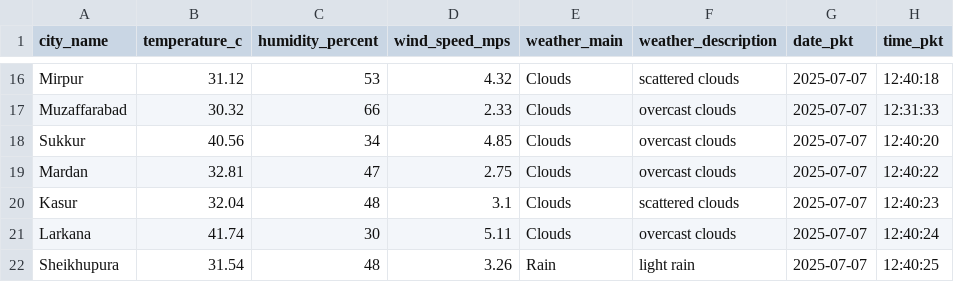
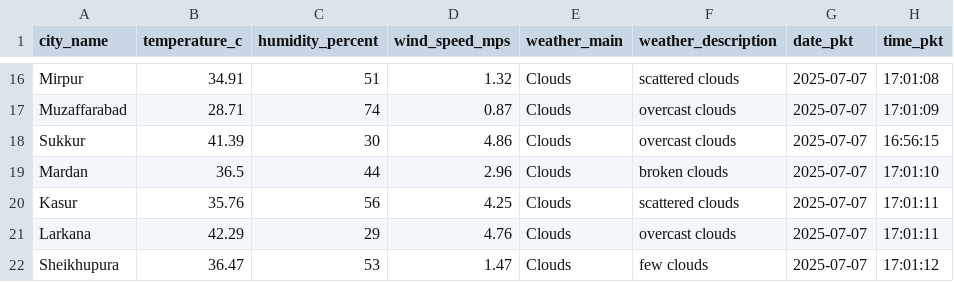
Before and after one commit to BoomBakar/Weather-ETL-Pipeline, a CSV file: cleaned_weather_data.csv, drawn as a sheet; only a part is shown, gaps mark what is left out; the diff covers the shown part only; the diff names each change by its address in the sheet, - before the commit and + after, or states it on an @@ line.

```diff
--- a/cleaned_weather_data.csv
+++ b/cleaned_weather_data.csv
-B16 (temperature_c): 31.12
+B16 (temperature_c): 34.91
-C16 (humidity_percent): 53
+C16 (humidity_percent): 51
-D16 (wind_speed_mps): 4.32
+D16 (wind_speed_mps): 1.32
-H16 (time_pkt): 12:40:18
+H16 (time_pkt): 17:01:08
-B17 (temperature_c): 30.32
+B17 (temperature_c): 28.71
-C17 (humidity_percent): 66
+C17 (humidity_percent): 74
-D17 (wind_speed_mps): 2.33
+D17 (wind_speed_mps): 0.87
-H17 (time_pkt): 12:31:33
+H17 (time_pkt): 17:01:09
-B18 (temperature_c): 40.56
+B18 (temperature_c): 41.39
-C18 (humidity_percent): 34
+C18 (humidity_percent): 30
-D18 (wind_speed_mps): 4.85
+D18 (wind_speed_mps): 4.86
-H18 (time_pkt): 12:40:20
+H18 (time_pkt): 16:56:15
-B19 (temperature_c): 32.81
+B19 (temperature_c): 36.5
-C19 (humidity_percent): 47
+C19 (humidity_percent): 44
-D19 (wind_speed_mps): 2.75
+D19 (wind_speed_mps): 2.96
-F19 (weather_description): overcast clouds
+F19 (weather_description): broken clouds
-H19 (time_pkt): 12:40:22
+H19 (time_pkt): 17:01:10
-B20 (temperature_c): 32.04
+B20 (temperature_c): 35.76
-C20 (humidity_percent): 48
+C20 (humidity_percent): 56
-D20 (wind_speed_mps): 3.1
+D20 (wind_speed_mps): 4.25
-H20 (time_pkt): 12:40:23
+H20 (time_pkt): 17:01:11
-B21 (temperature_c): 41.74
+B21 (temperature_c): 42.29
-C21 (humidity_percent): 30
+C21 (humidity_percent): 29
-D21 (wind_speed_mps): 5.11
+D21 (wind_speed_mps): 4.76
-H21 (time_pkt): 12:40:24
+H21 (time_pkt): 17:01:11
-B22 (temperature_c): 31.54
+B22 (temperature_c): 36.47
-C22 (humidity_percent): 48
+C22 (humidity_percent): 53
-D22 (wind_speed_mps): 3.26
+D22 (wind_speed_mps): 1.47
-E22 (weather_main): Rain
+E22 (weather_main): Clouds
-F22 (weather_description): light rain
+F22 (weather_description): few clouds
-H22 (time_pkt): 12:40:25
+H22 (time_pkt): 17:01:12
```
Also changed, not shown: 87 edited cells elsewhere in this file, 2 other files.
